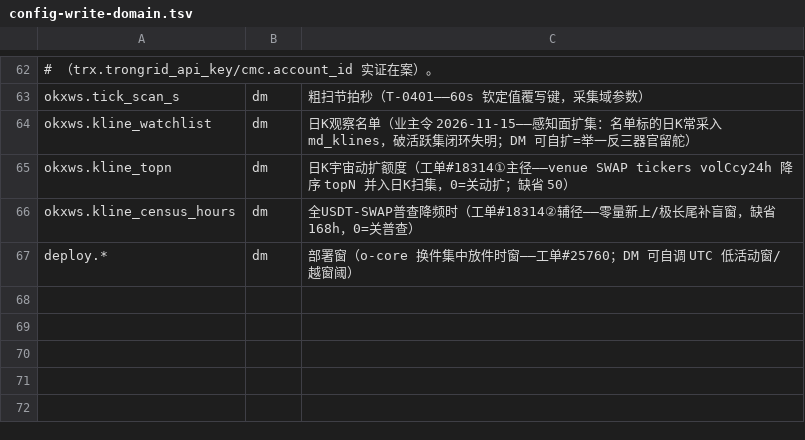
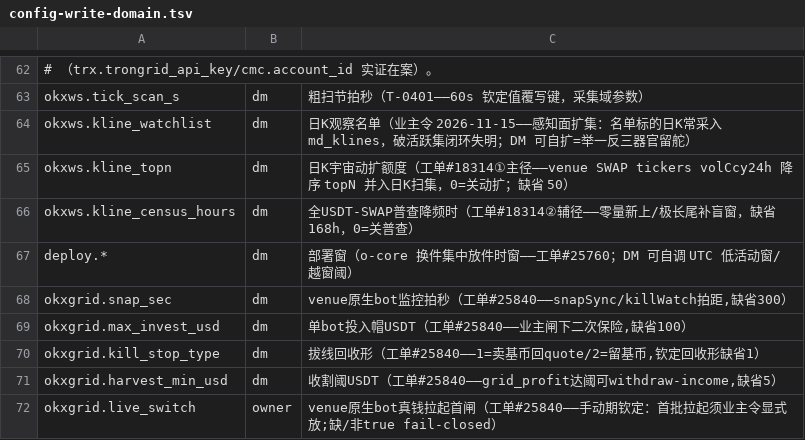
Before and after one commit to myfxlogs/o, a TSV file: scripts/config-write-domain.tsv, drawn as a sheet; only a part is shown, gaps mark what is left out.

```diff
--- a/scripts/config-write-domain.tsv
+++ b/scripts/config-write-domain.tsv
@@ -67 +67,6 @@ okxws.kline_census_hours	dm	全USDT-SWAP普查降频时（工单#18314②辅径
 deploy.*	dm	部署窗（o-core 换件集中放件时窗——工单#25760；DM 可自调 UTC 低活动窗/越窗阈）
+okxgrid.snap_sec	dm	venue原生bot监控拍秒（工单#25840——snapSync/killWatch拍距,缺省300）
+okxgrid.max_invest_usd	dm	单bot投入帽USDT（工单#25840——业主闸下二次保险,缺省100）
+okxgrid.kill_stop_type	dm	拔线回收形（工单#25840——1=卖基币回quote/2=留基币,钦定回收形缺省1）
+okxgrid.harvest_min_usd	dm	收割阈USDT（工单#25840——grid_profit达阈可withdraw-income,缺省5）
+okxgrid.live_switch	owner	venue原生bot真钱拉起首闸（工单#25840——手动期钦定：首批拉起须业主令显式放;缺/非true fail-closed）
```
Also changed, not shown: migrations/domain.tsv, 16 other files.
